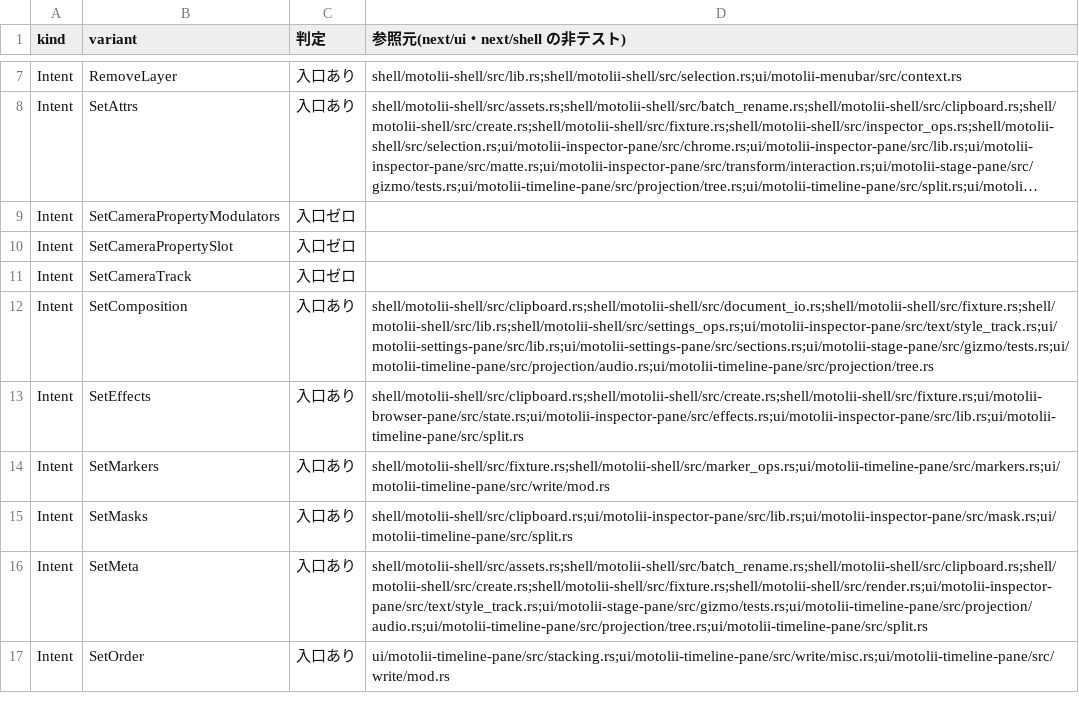
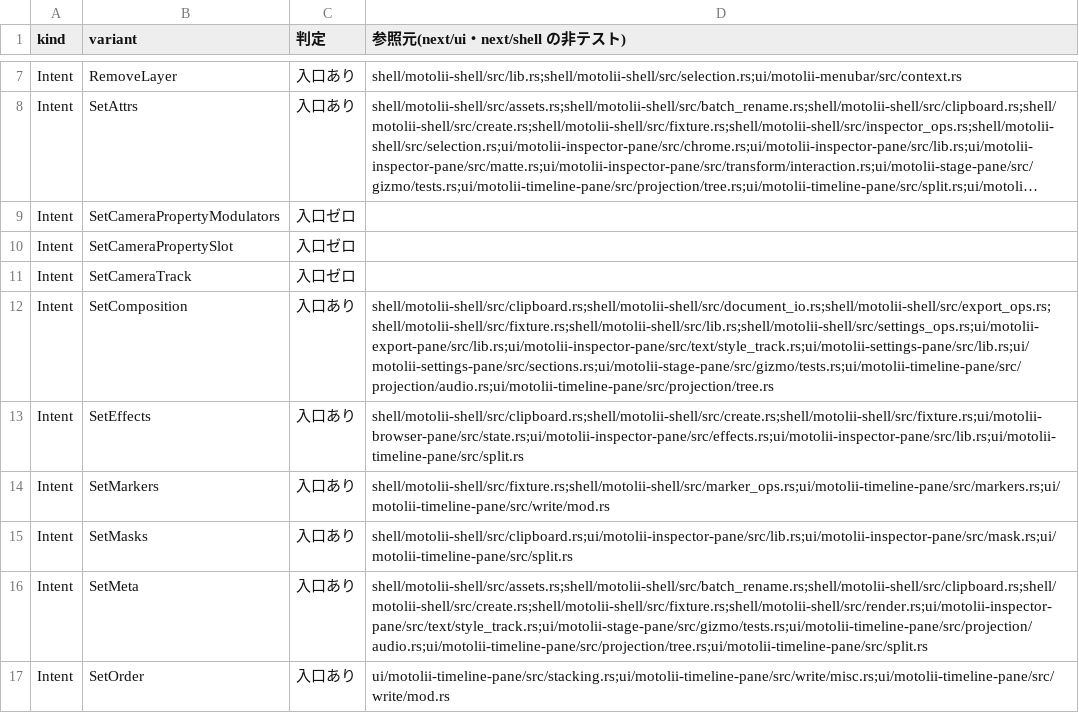
Before and after one commit to oshikaidesu/Motolii, a TSV file: next/reference/generated/entries.tsv, drawn as a sheet; only a part is shown, gaps mark what is left out; long unchanged cells end in ….

```diff
--- a/next/reference/generated/entries.tsv
+++ b/next/reference/generated/entries.tsv
@@ -11,3 +11,3 @@ Intent	SetCameraPropertySlot	入口ゼロ
 Intent	SetCameraTrack	入口ゼロ	
-Intent	SetComposition	入口あり	shell/motolii-shell/src/clipboard.rs;shell/motolii-shell/src/document_io.rs;shell/motolii-shell/src/fixture.rs;shell/motolii-shell/src/lib.rs;shell/motolii-shell/src/settings_ops.rs;ui/motolii-inspector-pane/src/text/style_track.rs;ui/motolii-settings-pane/src/lib.rs;ui/motolii-settings-pane/src/sections.rs;ui/motolii-stage-pane/src/gizmo/tests.rs;ui/motolii-timeline-pane/src/projection/audio.rs;ui/motolii-timeline-pane/src/projection/tree.rs
+Intent	SetComposition	入口あり	shell/motolii-shell/src/clipboard.rs;shell/motolii-shell/src/document_io.rs;shell/motolii-shell/src/export_ops.rs;shell/motolii-shell/src/fixture.rs;shell/motolii-shell/src/lib.rs;shell/motolii-shell/src/settings_ops.rs;ui/motolii-export-pane/src/lib.rs;ui/motolii-inspector-pane/src/text/style_track.rs;ui/motolii-settings-pane/src/lib.rs;ui/motolii-settings-pane/src/sections.rs;ui/motolii-stage-pane/src/gizmo/tests.rs;ui/motolii-timeline-pane/src/projection/audio.rs;ui/motolii-timeline-pane/src/projection/tree.rs
 Intent	SetEffects	入口あり	shell/motolii-shell/src/clipboard.rs;shell/motolii-shell/src/create.rs;shell/motolii-shell/src/fixture.rs;ui/motolii-browser-pane/src/state.rs;ui/motolii-inspector-pane/src/effects.rs;ui/motolii-inspector-pane/src/lib.rs;ui/motolii-timeline-pane/src/split.rs
```
Also changed, not shown: next/reference/generated/components.tsv, 3 other files.
